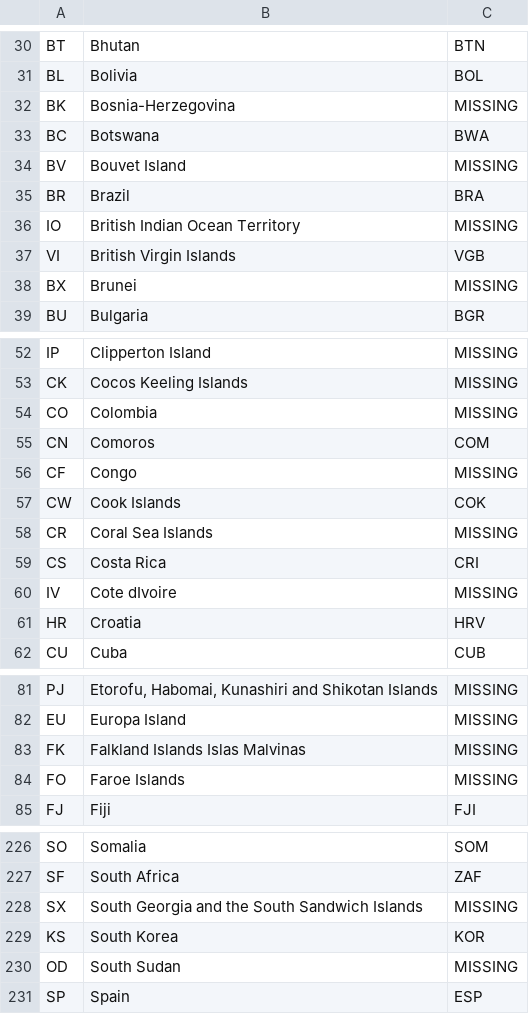
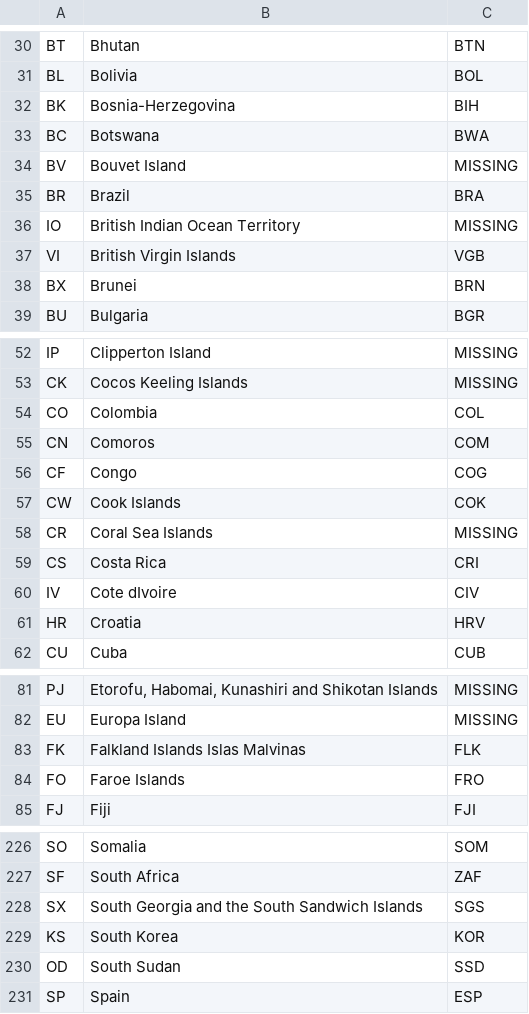
Before and after one commit to mschachter/fun_with_gdelt, a CSV file: data/country_codes.csv, drawn as a sheet; only a part is shown, gaps mark what is left out; the diff covers the shown part only.

Commit message:
updated country code

```diff
--- a/data/country_codes.csv
+++ b/data/country_codes.csv
@@ -31,3 +31,3 @@ BT,Bhutan,BTN
 BL,Bolivia,BOL
-BK,Bosnia-Herzegovina,MISSING
+BK,Bosnia-Herzegovina,BIH
 BC,Botswana,BWA
@@ -37,3 +37,3 @@ IO,British Indian Ocean Territory,MISSING
 VI,British Virgin Islands,VGB
-BX,Brunei,MISSING
+BX,Brunei,BRN
 BU,Bulgaria,BGR
@@ -53,5 +53,5 @@ IP,Clipperton Island,MISSING
 CK,Cocos Keeling Islands,MISSING
-CO,Colombia,MISSING
+CO,Colombia,COL
 CN,Comoros,COM
-CF,Congo,MISSING
+CF,Congo,COG
 CW,Cook Islands,COK
@@ -59,3 +59,3 @@ CR,Coral Sea Islands,MISSING
 CS,Costa Rica,CRI
-IV,Cote dIvoire,MISSING
+IV,Cote dIvoire,CIV
 HR,Croatia,HRV
@@ -82,4 +82,4 @@ PJ,"Etorofu, Habomai, Kunashiri and Shikotan Islands",MISSING
 EU,Europa Island,MISSING
-FK,Falkland Islands Islas Malvinas,MISSING
-FO,Faroe Islands,MISSING
+FK,Falkland Islands Islas Malvinas,FLK
+FO,Faroe Islands,FRO
 FJ,Fiji,FJI
@@ -227,5 +227,5 @@ SO,Somalia,SOM
 SF,South Africa,ZAF
-SX,South Georgia and the South Sandwich Islands,MISSING
+SX,South Georgia and the South Sandwich Islands,SGS
 KS,South Korea,KOR
-OD,South Sudan,MISSING
+OD,South Sudan,SSD
 SP,Spain,ESP
```
Also changed, not shown: 3 edited cells elsewhere in this file.
